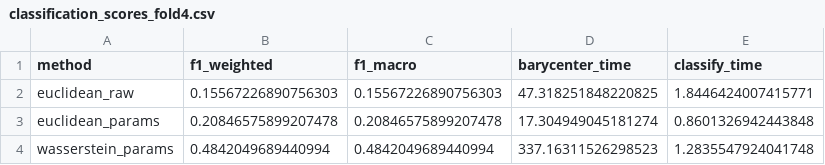
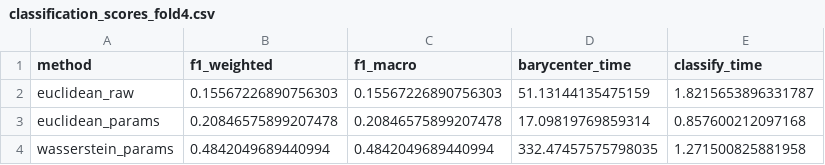
Before and after one commit to Matthieu-Gallet/WaSPS-DTW, a CSV file: src/results/regime_classification/kfold/classification_scores_fold4.csv, drawn as a sheet.

Commit message:
Refactor experiment scripts and update classification plots
- Updated `run_all_experiments.sh` to disable kfold and gamma-sensitivity classifications.
- Adjusted F1 score display position in confusion matrix plots for better visibility.
- Changed parameter names in plot functions to maintain consistency.
- Modified x-axis rotation for improved readability in various plots.
- Enhanced gamma sensitivity and sample size sensitivity plots to use boxplots instead of error bars, providing a clearer representation of data distribution.
- Added new CSV files for gamma sensitivity results and kfold aggregated scores.
- Updated classification scores for kfold and one-shot methods with new results.
- Improved file naming conventions for saved plots to ensure clarity and consistency.

```diff
--- a/src/results/regime_classification/kfold/classification_scores_fold4.csv
+++ b/src/results/regime_classification/kfold/classification_scores_fold4.csv
@@ -1,4 +1,4 @@
 method,f1_weighted,f1_macro,barycenter_time,classify_time
-euclidean_raw,0.15567226890756303,0.15567226890756303,47.318251848220825,1.8446424007415771
-euclidean_params,0.20846575899207478,0.20846575899207478,17.304949045181274,0.8601326942443848
-wasserstein_params,0.4842049689440994,0.4842049689440994,337.16311526298523,1.2835547924041748
+euclidean_raw,0.15567226890756303,0.15567226890756303,51.13144135475159,1.8215653896331787
+euclidean_params,0.20846575899207478,0.20846575899207478,17.09819769859314,0.857600212097168
+wasserstein_params,0.4842049689440994,0.4842049689440994,332.47457575798035,1.271500825881958
```
Also changed, not shown: src/results/regime_classification/kfold/classification_scores_fold1.csv, src/results/regime_classification/kfold/classification_scores_fold2.csv, 30 other files.
